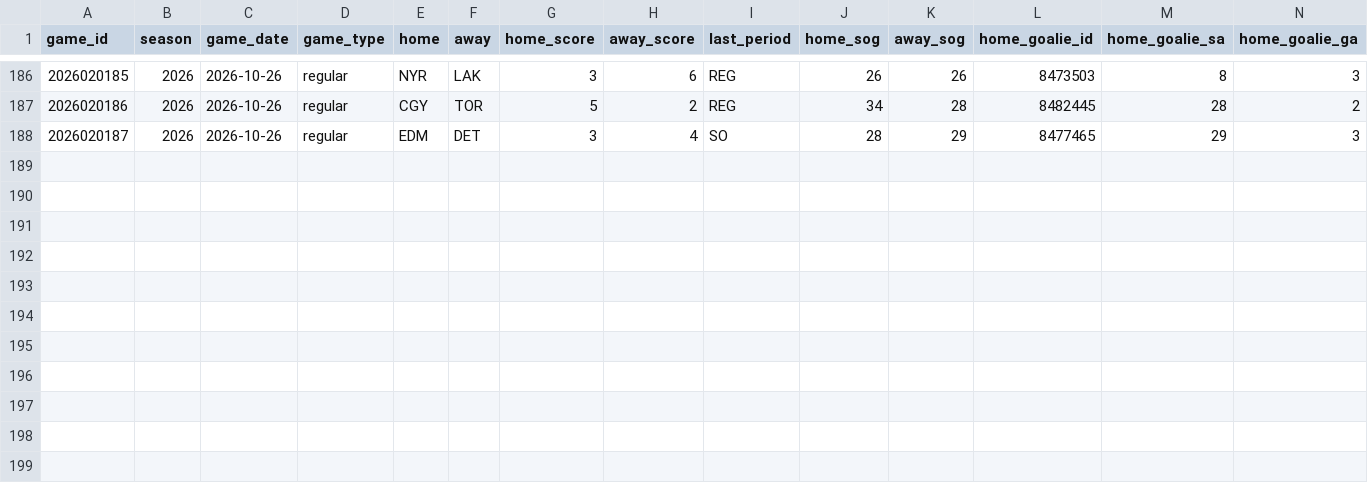
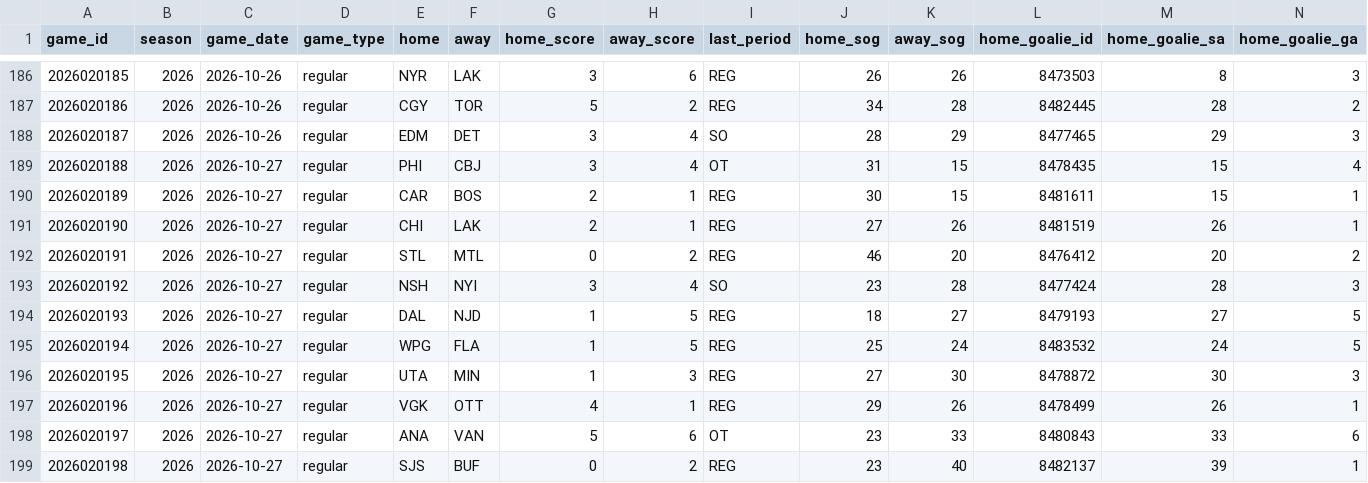
Before and after one commit to lifeisgreat07/NFL-Model-2, a CSV file: data/nhl/history/boxscores_2026.csv, drawn as a sheet; only a part is shown, gaps mark what is left out; rows hold the shown columns only; the diff names each change by its address in the sheet, - before the commit and + after, or states it on an @@ line.

```diff
--- a/data/nhl/history/boxscores_2026.csv
+++ b/data/nhl/history/boxscores_2026.csv
+row 189: 2026020188 | 2026 | 2026-10-27 | regular | PHI | CBJ | 3 | 4 | OT | 31 | 15 | 8478435 | 15 | 4
+row 190: 2026020189 | 2026 | 2026-10-27 | regular | CAR | BOS | 2 | 1 | REG | 30 | 15 | 8481611 | 15 | 1
+row 191: 2026020190 | 2026 | 2026-10-27 | regular | CHI | LAK | 2 | 1 | REG | 27 | 26 | 8481519 | 26 | 1
+row 192: 2026020191 | 2026 | 2026-10-27 | regular | STL | MTL | 0 | 2 | REG | 46 | 20 | 8476412 | 20 | 2
+row 193: 2026020192 | 2026 | 2026-10-27 | regular | NSH | NYI | 3 | 4 | SO | 23 | 28 | 8477424 | 28 | 3
+row 194: 2026020193 | 2026 | 2026-10-27 | regular | DAL | NJD | 1 | 5 | REG | 18 | 27 | 8479193 | 27 | 5
+row 195: 2026020194 | 2026 | 2026-10-27 | regular | WPG | FLA | 1 | 5 | REG | 25 | 24 | 8483532 | 24 | 5
+row 196: 2026020195 | 2026 | 2026-10-27 | regular | UTA | MIN | 1 | 3 | REG | 27 | 30 | 8478872 | 30 | 3
+row 197: 2026020196 | 2026 | 2026-10-27 | regular | VGK | OTT | 4 | 1 | REG | 29 | 26 | 8478499 | 26 | 1
+row 198: 2026020197 | 2026 | 2026-10-27 | regular | ANA | VAN | 5 | 6 | OT | 23 | 33 | 8480843 | 33 | 6
+row 199: 2026020198 | 2026 | 2026-10-27 | regular | SJS | BUF | 0 | 2 | REG | 23 | 40 | 8482137 | 39 | 1
```
Also changed, not shown: 4 other files.
